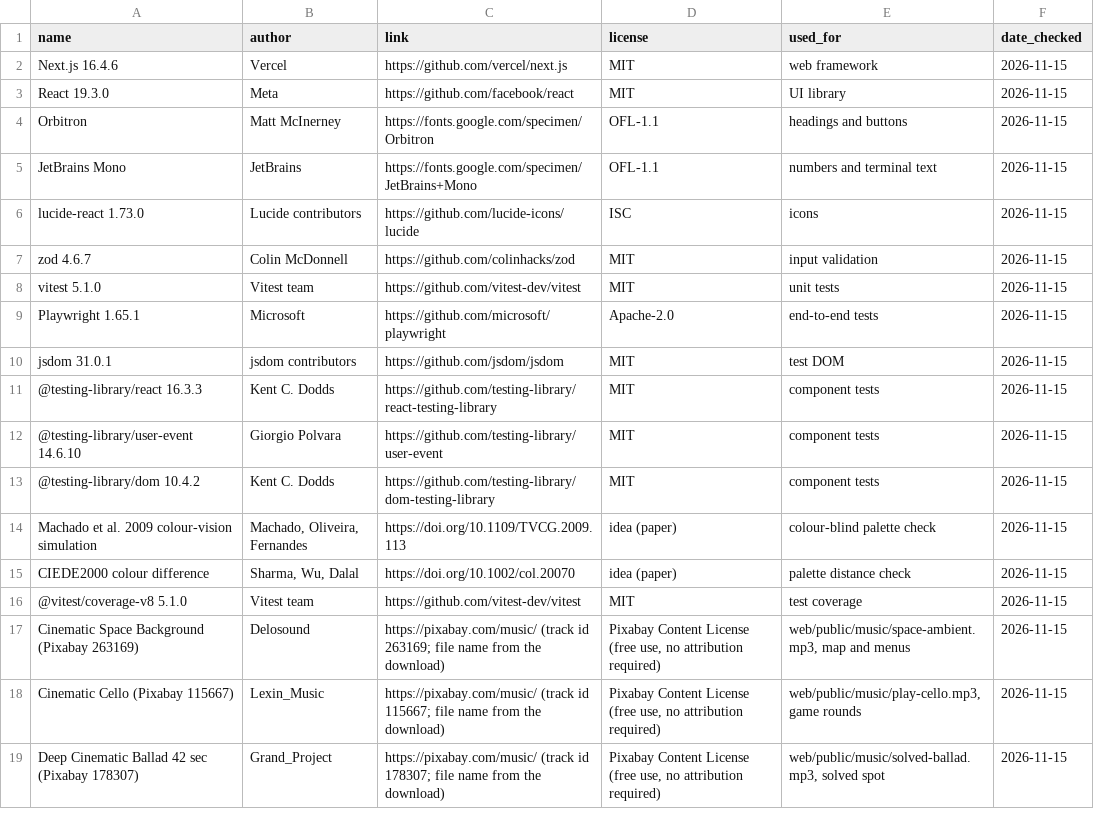
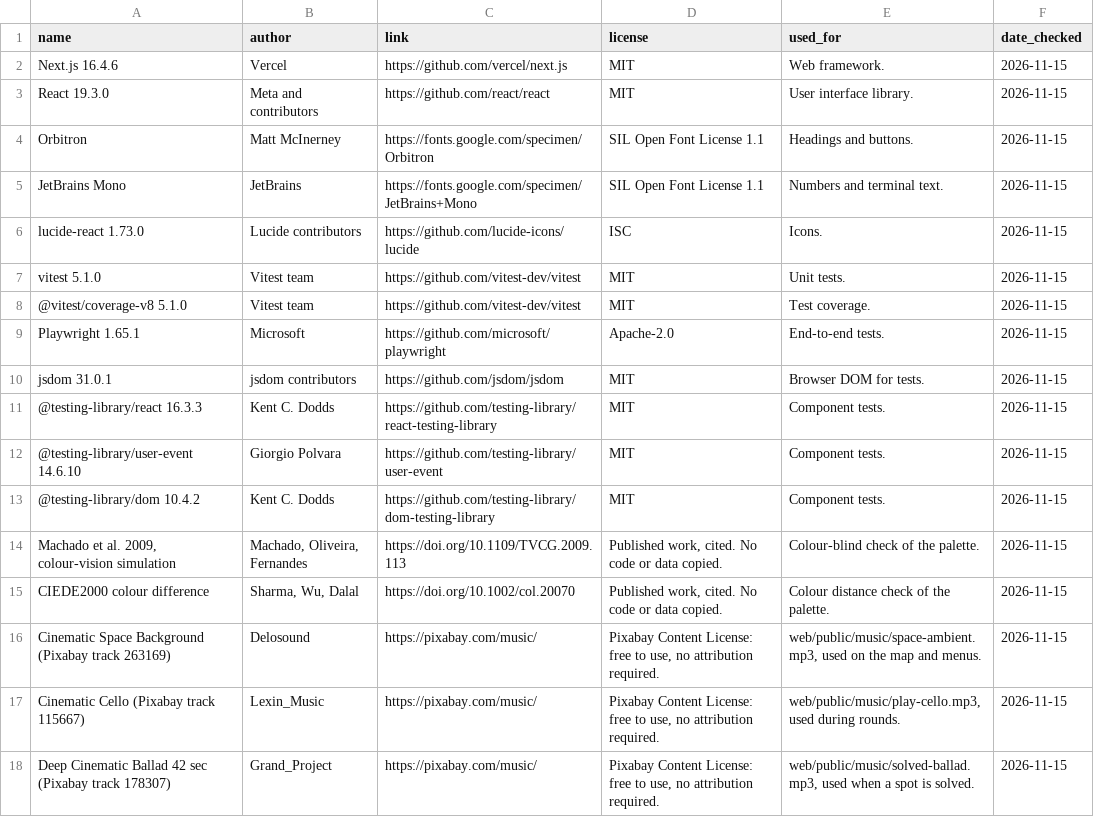
Before and after one commit to Field2548/NASA-Space-App-Challenge-SPHEREx, a CSV file: docs/credits/game.csv, drawn as a sheet.

```diff
--- a/docs/credits/game.csv
+++ b/docs/credits/game.csv
@@ -1,19 +1,18 @@
 name,author,link,license,used_for,date_checked
-Next.js 16.4.6,Vercel,https://github.com/vercel/next.js,MIT,web framework,2026-11-15
-React 19.3.0,Meta,https://github.com/facebook/react,MIT,UI library,2026-11-15
-Orbitron,Matt McInerney,https://fonts.google.com/specimen/Orbitron,OFL-1.1,headings and buttons,2026-11-15
-JetBrains Mono,JetBrains,https://fonts.google.com/specimen/JetBrains+Mono,OFL-1.1,numbers and terminal text,2026-11-15
-lucide-react 1.73.0,Lucide contributors,https://github.com/lucide-icons/lucide,ISC,icons,2026-11-15
-zod 4.6.7,Colin McDonnell,https://github.com/colinhacks/zod,MIT,input validation,2026-11-15
-vitest 5.1.0,Vitest team,https://github.com/vitest-dev/vitest,MIT,unit tests,2026-11-15
-Playwright 1.65.1,Microsoft,https://github.com/microsoft/playwright,Apache-2.0,end-to-end tests,2026-11-15
-jsdom 31.0.1,jsdom contributors,https://github.com/jsdom/jsdom,MIT,test DOM,2026-11-15
-@testing-library/react 16.3.3,Kent C. Dodds,https://github.com/testing-library/react-testing-library,MIT,component tests,2026-11-15
-@testing-library/user-event 14.6.10,Giorgio Polvara,https://github.com/testing-library/user-event,MIT,component tests,2026-11-15
-@testing-library/dom 10.4.2,Kent C. Dodds,https://github.com/testing-library/dom-testing-library,MIT,component tests,2026-11-15
-Machado et al. 2009 colour-vision simulation,"Machado, Oliveira, Fernandes",https://doi.org/10.1109/TVCG.2009.113,idea (paper),colour-blind palette check,2026-11-15
-CIEDE2000 colour difference,"Sharma, Wu, Dalal",https://doi.org/10.1002/col.20070,idea (paper),palette distance check,2026-11-15
-@vitest/coverage-v8 5.1.0,Vitest team,https://github.com/vitest-dev/vitest,MIT,test coverage,2026-11-15
-Cinematic Space Background (Pixabay 263169),Delosound,https://pixabay.com/music/ (track id 263169; file name from the download),"Pixabay Content License (free use, no attribution required)","web/public/music/space-ambient.mp3, map and menus",2026-11-15
-Cinematic Cello (Pixabay 115667),Lexin_Music,https://pixabay.com/music/ (track id 115667; file name from the download),"Pixabay Content License (free use, no attribution required)","web/public/music/play-cello.mp3, game rounds",2026-11-15
-Deep Cinematic Ballad 42 sec (Pixabay 178307),Grand_Project,https://pixabay.com/music/ (track id 178307; file name from the download),"Pixabay Content License (free use, no attribution required)","web/public/music/solved-ballad.mp3, solved spot",2026-11-15
+Next.js 16.4.6,Vercel,https://github.com/vercel/next.js,MIT,Web framework.,2026-11-15
+React 19.3.0,Meta and contributors,https://github.com/react/react,MIT,User interface library.,2026-11-15
+Orbitron,Matt McInerney,https://fonts.google.com/specimen/Orbitron,SIL Open Font License 1.1,Headings and buttons.,2026-11-15
+JetBrains Mono,JetBrains,https://fonts.google.com/specimen/JetBrains+Mono,SIL Open Font License 1.1,Numbers and terminal text.,2026-11-15
+lucide-react 1.73.0,Lucide contributors,https://github.com/lucide-icons/lucide,ISC,Icons.,2026-11-15
+vitest 5.1.0,Vitest team,https://github.com/vitest-dev/vitest,MIT,Unit tests.,2026-11-15
+@vitest/coverage-v8 5.1.0,Vitest team,https://github.com/vitest-dev/vitest,MIT,Test coverage.,2026-11-15
+Playwright 1.65.1,Microsoft,https://github.com/microsoft/playwright,Apache-2.0,End-to-end tests.,2026-11-15
+jsdom 31.0.1,jsdom contributors,https://github.com/jsdom/jsdom,MIT,Browser DOM for tests.,2026-11-15
+@testing-library/react 16.3.3,Kent C. Dodds,https://github.com/testing-library/react-testing-library,MIT,Component tests.,2026-11-15
+@testing-library/user-event 14.6.10,Giorgio Polvara,https://github.com/testing-library/user-event,MIT,Component tests.,2026-11-15
+@testing-library/dom 10.4.2,Kent C. Dodds,https://github.com/testing-library/dom-testing-library,MIT,Component tests.,2026-11-15
+"Machado et al. 2009, colour-vision simulation","Machado, Oliveira, Fernandes",https://doi.org/10.1109/TVCG.2009.113,"Published work, cited. No code or data copied.",Colour-blind check of the palette.,2026-11-15
+CIEDE2000 colour difference,"Sharma, Wu, Dalal",https://doi.org/10.1002/col.20070,"Published work, cited. No code or data copied.",Colour distance check of the palette.,2026-11-15
+Cinematic Space Background (Pixabay track 263169),Delosound,https://pixabay.com/music/,"Pixabay Content License: free to use, no attribution required.","web/public/music/space-ambient.mp3, used on the map and menus.",2026-11-15
+Cinematic Cello (Pixabay track 115667),Lexin_Music,https://pixabay.com/music/,"Pixabay Content License: free to use, no attribution required.","web/public/music/play-cello.mp3, used during rounds.",2026-11-15
+Deep Cinematic Ballad 42 sec (Pixabay track 178307),Grand_Project,https://pixabay.com/music/,"Pixabay Content License: free to use, no attribution required.","web/public/music/solved-ballad.mp3, used when a spot is solved.",2026-11-15
```
Also changed, not shown: docs/credits/data-web.csv, docs/credits/data.csv, 9 other files.
